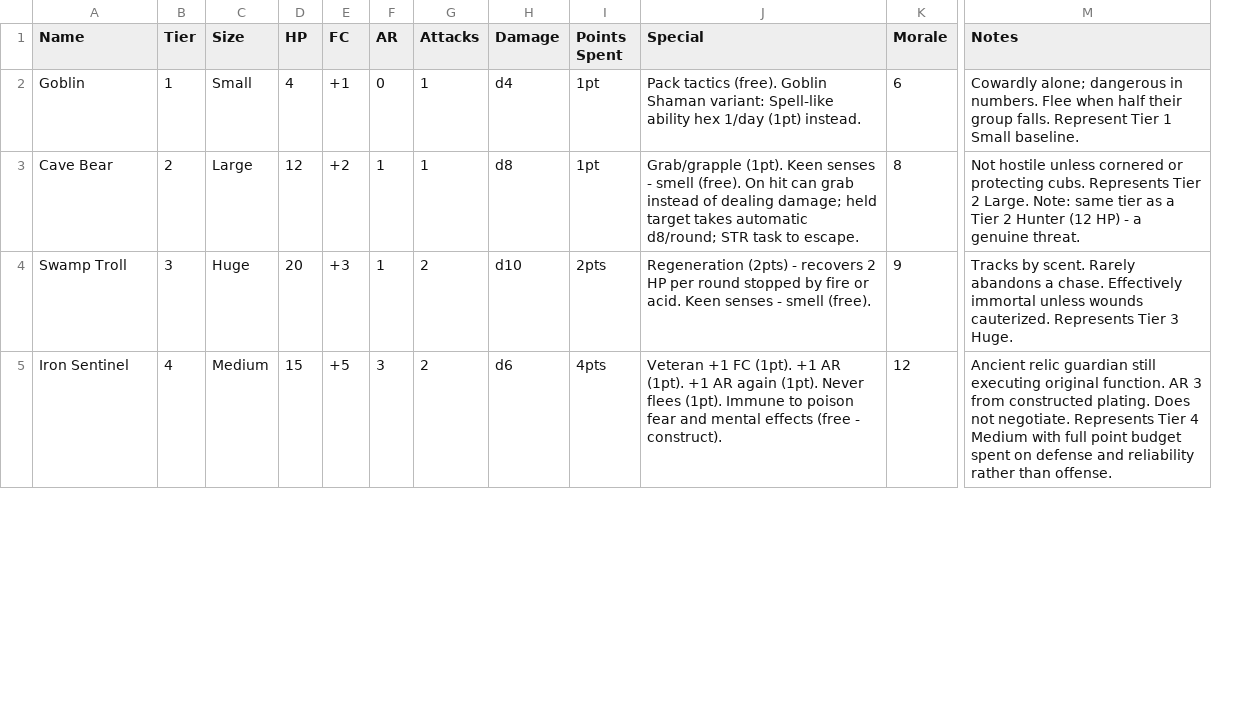
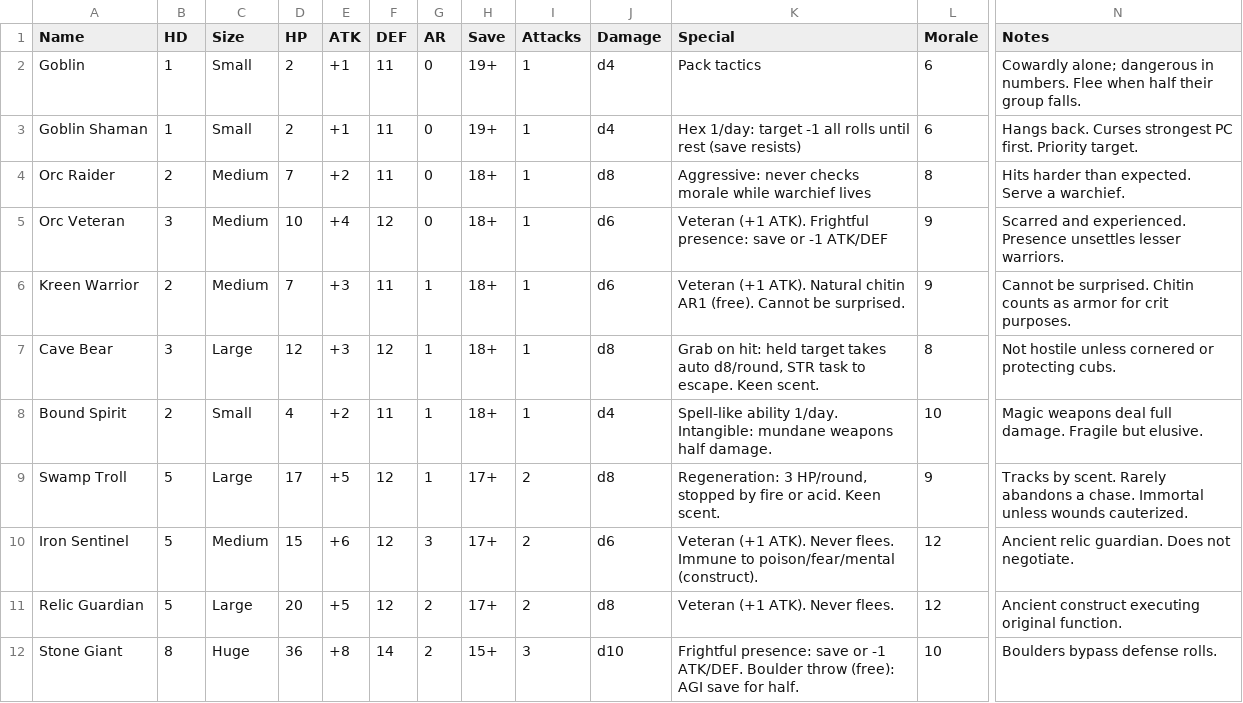
Before and after one commit to dimension-diver/rune-hunter, a CSV file: rune_hunter_monsters.csv, drawn as a sheet; only a part is shown, gaps mark what is left out; removed rows and columns are numbered as before the commit, all else as after; rows hold the shown columns only; the diff covers the shown part only; the diff names each change by its address in the sheet, - before the commit and + after, or states it on an @@ line.

Commit message:
combines rune master and rune hunter into a single 'rune hunter' system

```diff
--- a/rune_hunter_monsters.csv
+++ b/rune_hunter_monsters.csv
+column F (DEF), row 2: 11; row 7: 12; rows 9-10: 12 | 12
+column H (Save), row 2: 19+; row 7: 18+; rows 9-10: 17+ | 17+
-column I (Points Spent), rows 2-5: 1pt | 1pt | 2pts | 4pts
-B1: Tier
+B1: HD
-E1: FC
+E1: ATK
-D2 (HP): 4
+D2 (HP): 2
-K2 (Special): Pack tactics (free). Goblin Shaman variant: Spell-like ability hex 1/day (1pt) instead.
+K2 (Special): Pack tactics
-N2 (Notes): …group falls. Represent Tier 1 Small baseline.
+N2 (Notes): …group falls.
+row 3: Goblin Shaman | 1 | Small | 2 | +1 | 11 | 0 | 19+ | 1 | d4 | Hex 1/day: target -1 all rolls until rest (save resists) | 6 | Hangs back. Curses strongest PC first. Priority target.
+row 4: Orc Raider | 2 | Medium | 7 | +2 | 11 | 0 | 18+ | 1 | d8 | Aggressive: never checks morale while warchief lives | 8 | Hits harder than expected. Serve a warchief.
+row 5: Orc Veteran | 3 | Medium | 10 | +4 | 12 | 0 | 18+ | 1 | d6 | Veteran (+1 ATK). Frightful presence: save or -1 ATK/DEF | 9 | Scarred and experienced. Presence unsettles lesser warriors.
+row 6: Kreen Warrior | 2 | Medium | 7 | +3 | 11 | 1 | 18+ | 1 | d6 | Veteran (+1 ATK). Natural chitin AR1 (free). Cannot be surprised. | 9 | Cannot be surprised. Chitin counts as armor for crit purposes.
-B7 (HD): 2
+B7 (HD): 3
-E7 (ATK): +2
+E7 (ATK): +3
-K7 (Special): Grab/grapple (1pt). Keen senses - smell (free). On hit can grab instead of dealing damage; held target takes automatic d8/round; STR task to escape.
+K7 (Special): Grab on hit: held target takes auto d8/round, STR task to escape. Keen scent.
-N7 (Notes): …protecting cubs. Represents Tier 2 Large. Note: same tier as a Tier 2 Hunter (12 HP) - a genuine threat.
+N7 (Notes): …protecting cubs.
+row 8: Bound Spirit | 2 | Small | 4 | +2 | 11 | 1 | 18+ | 1 | d4 | Spell-like ability 1/day. Intangible: mundane weapons half damage. | 10 | Magic weapons deal full damage. Fragile but elusive.
-B9 (HD): 3
+B9 (HD): 5
-C9 (Size): Huge
+C9 (Size): Large
-D9 (HP): 20
+D9 (HP): 17
-E9 (ATK): +3
+E9 (ATK): +5
-J9 (Damage): d10
+J9 (Damage): d8
-K9 (Special): Regeneration (2pts) - recovers 2 HP per round stopped by fire or acid. Keen senses - smell (free).
+K9 (Special): Regeneration: 3 HP/round, stopped by fire or acid. Keen scent.
-N9 (Notes): …a chase. Effectively immortal unless wounds cauterized. Represents Tier 3 Huge.
+N9 (Notes): …a chase. Immortal unless wounds cauterized.
-B10 (HD): 4
+B10 (HD): 5
-E10 (ATK): +5
+E10 (ATK): +6
-K10 (Special): Veteran +1 FC (1pt). +1 AR (1pt). +1 AR again (1pt). Never flees (1pt). Immune to poison fear and mental effects (free - construct).
+K10 (Special): Veteran (+1 ATK). Never flees. Immune to poison/fear/mental (construct).
-N10 (Notes): Ancient relic guardian still executing original function. AR 3 from constructed plating. Does not negotiate. Represents Tier 4 Medium with full point budget spent on defense and reliability rather than offense.
+N10 (Notes): Ancient relic guardian. Does not negotiate.
+row 11: Relic Guardian | 5 | Large | 20 | +5 | 12 | 2 | 17+ | 2 | d8 | Veteran (+1 ATK). Never flees. | 12 | Ancient construct executing original function.
+row 12: Stone Giant | 8 | Huge | 36 | +8 | 14 | 2 | 15+ | 3 | d10 | Frightful presence: save or -1 ATK/DEF. Boulder throw (free): AGI save for half. | 10 | Boulders bypass defense rolls.
```
Also changed, not shown: 1 added row and 11 edited cells elsewhere in this file, rune_hunter_backgrounds.csv, rune_hunter_equipment.csv, 9 other files.
